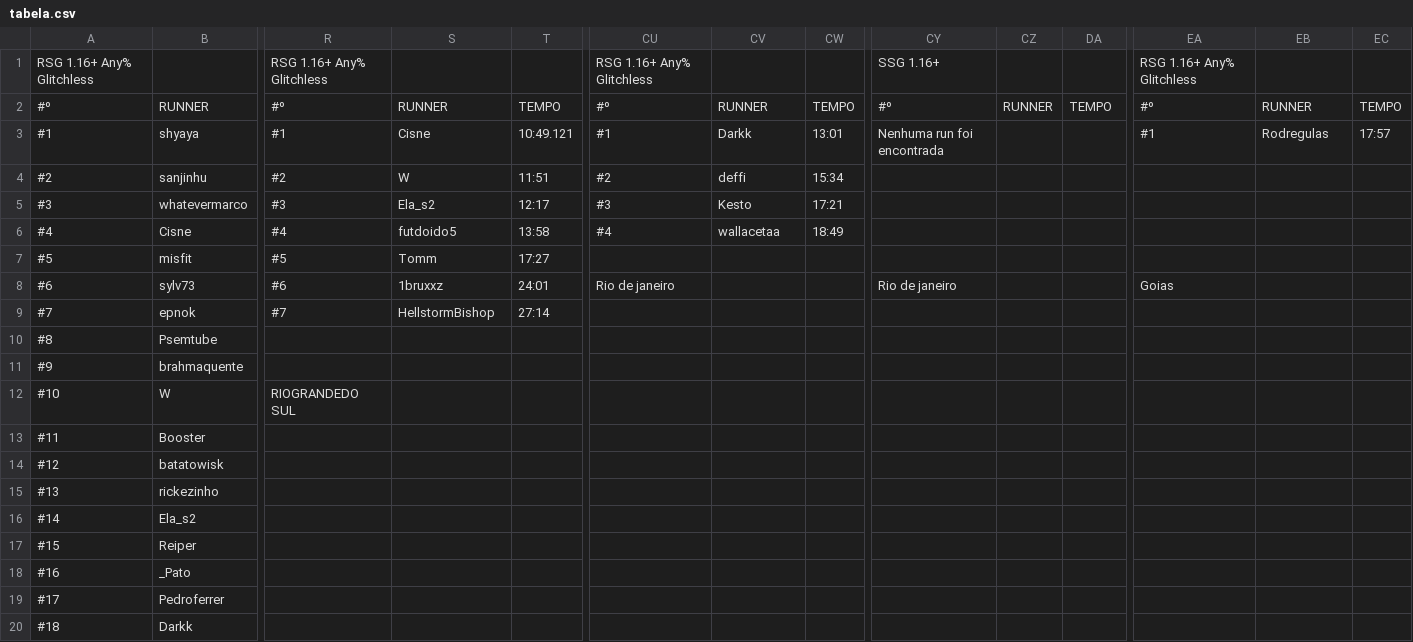
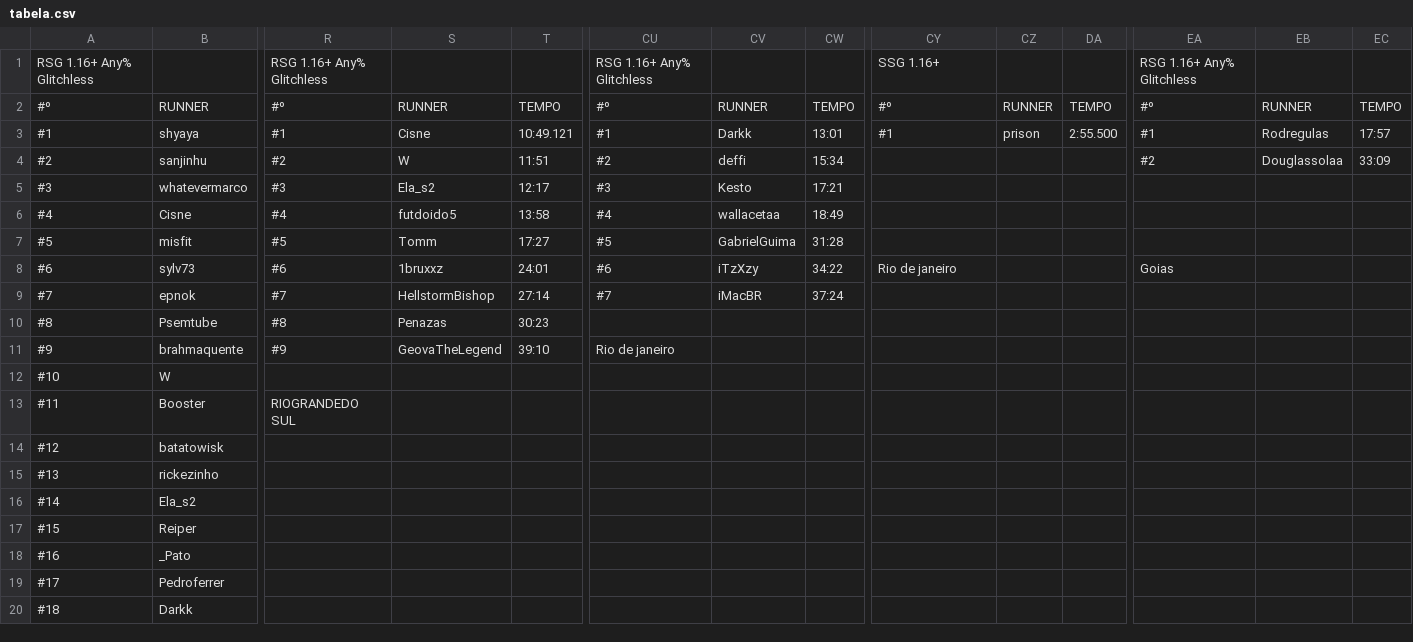
Before and after one commit to MCSR-Brasil/MCSR-hub, a CSV file: tabela.csv, drawn as a sheet; only a part is shown, gaps mark what is left out; the diff covers the shown part only; the diff names each change by its address in the sheet, - before the commit and + after, or states it on an @@ line.

```diff
--- a/tabela.csv
+++ b/tabela.csv
-CY3: Nenhuma run foi encontrada
+CY3: #1
-CZ3: (empty)
+CZ3: prison
-DA3: (empty)
+DA3: 2:55.500
-EA4: (empty)
+EA4: #2
-EB4: (empty)
+EB4: Douglassolaa
-EC4: (empty)
+EC4: 33:09
-CU7: (empty)
+CU7: #5
-CV7: (empty)
+CV7: GabrielGuima
-CW7: (empty)
+CW7: 31:28
-CU8: Rio de janeiro
+CU8: #6
-CV8: (empty)
+CV8: iTzXzy
-CW8: (empty)
+CW8: 34:22
-CU9: (empty)
+CU9: #7
-CV9: (empty)
+CV9: iMacBR
-CW9: (empty)
+CW9: 37:24
-R10: (empty)
+R10: #8
-S10: (empty)
+S10: Penazas
-T10: (empty)
+T10: 30:23
-R11: (empty)
+R11: #9
-S11: (empty)
+S11: GeovaTheLegend
-T11: (empty)
+T11: 39:10
-CU11: (empty)
+CU11: Rio de janeiro
-R12: RIOGRANDEDO SUL
+R12: (empty)
-R13: (empty)
+R13: RIOGRANDEDO SUL
```
Also changed, not shown: 9 added rows and 6 edited cells elsewhere in this file, 1 other file.
